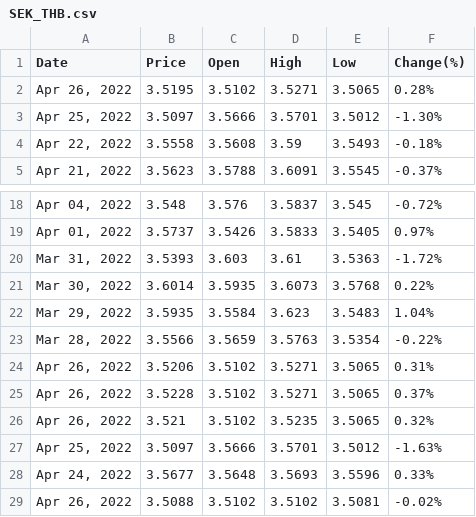
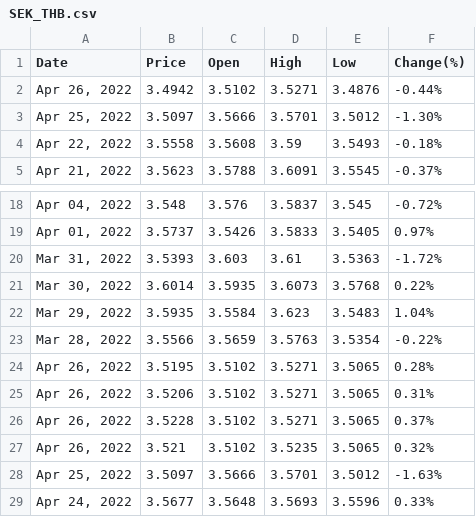
Before and after one commit to Filmsuphanut/TOC-backend, a CSV file: toc_api/api/csv/SEK_THB.csv, drawn as a sheet; only a part is shown, gaps mark what is left out; the shorter side is filled out with more unchanged rows.

```diff
--- a/toc_api/api/csv/SEK_THB.csv
+++ b/toc_api/api/csv/SEK_THB.csv
@@ -1,3 +1,3 @@
 Date,Price,Open,High,Low,Change(%)
-"Apr 26, 2022",3.5195,3.5102,3.5271,3.5065,0.28%
+"Apr 26, 2022",3.4942,3.5102,3.5271,3.4876,-0.44%
 "Apr 25, 2022",3.5097,3.5666,3.5701,3.5012,-1.30%
@@ -23,2 +23,3 @@ Date,Price,Open,High,Low,Change(%)
 "Mar 28, 2022",3.5566,3.5659,3.5763,3.5354,-0.22%
+"Apr 26, 2022",3.5195,3.5102,3.5271,3.5065,0.28%
 "Apr 26, 2022",3.5206,3.5102,3.5271,3.5065,0.31%
```
Also changed, not shown: toc_api/api/csv/AED_THB.csv, toc_api/api/csv/CNY_THB.csv, 46 other files.
